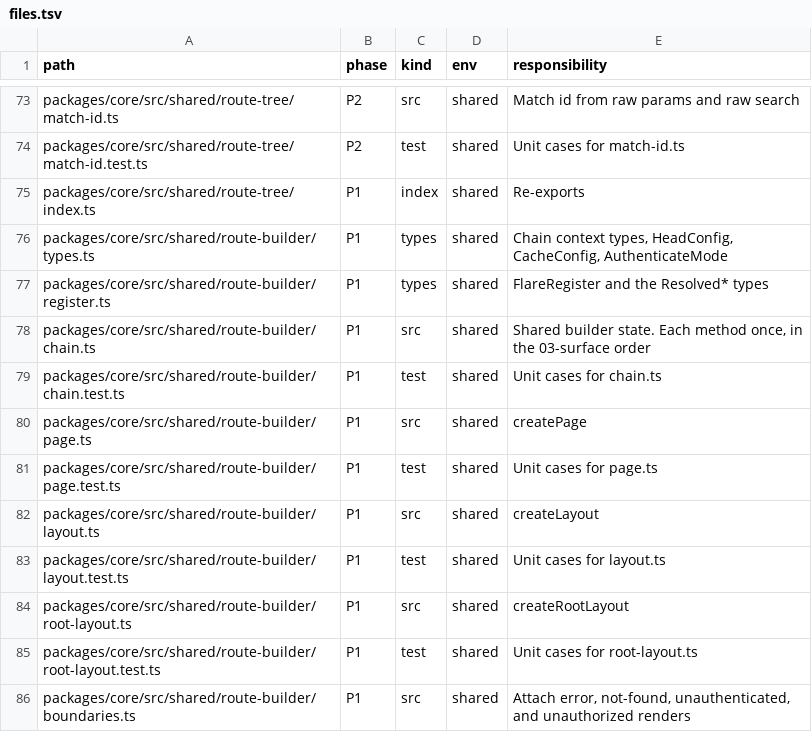
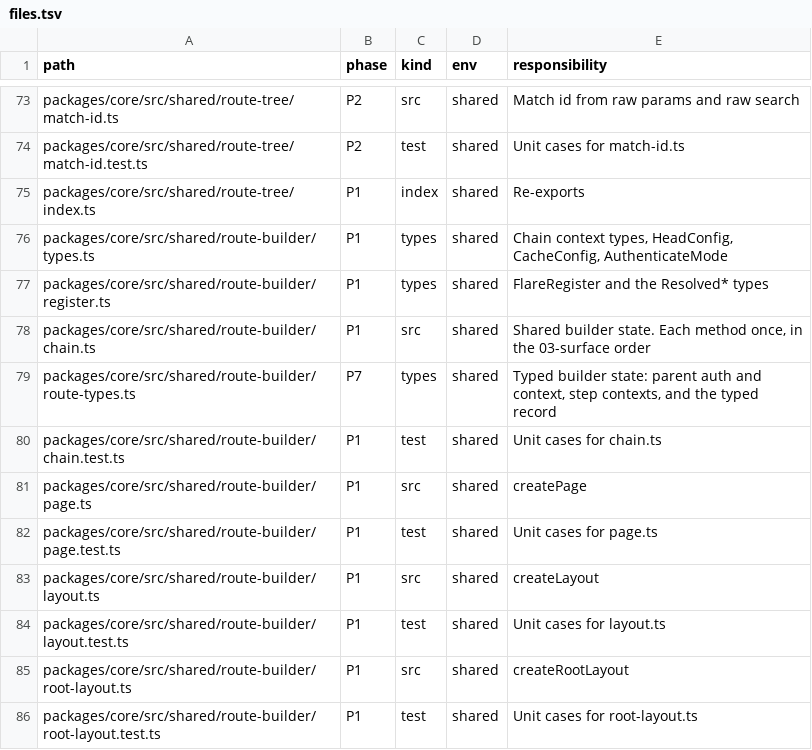
Before and after one commit to lovrozagar/flare, a TSV file: blueprint/files.tsv, drawn as a sheet; only a part is shown, gaps mark what is left out; the shorter side is filled out with more unchanged rows; the diff names each change by its address in the sheet, - before the commit and + after, or states it on an @@ line.

Commit message:
test(bit-07): tests/types/app step 1, builders carry typed state
createPage, createLayout, and createRootLayout take the route id as a literal
and return builders whose steps narrow params, search, auth, the preloader
context, and loader data. Parent auth and context come from the register.
The record carries `_type` and a type-only field. Stored callbacks use a
bivariant Callback type, so no cast. HeadConfig gains the openGraph,
twitter, robots, and meta shapes of dx/head.md, which drops the tags.ts
casts. createPage is 1095 minified gzip, +15 for `_type` and the per-kind
factories.

red: tsc at HEAD, page.test.ts cannot find ./route-types.ts and its typed
contexts read unknown; tags.test.ts has five unused @ts-expect-error
directives because the head records were untyped bags

```diff
--- a/blueprint/files.tsv
+++ b/blueprint/files.tsv
+row 79: packages/core/src/shared/route-builder/route-types.ts | P7 | types | shared | Typed builder state: parent auth and context, step contexts, and the typed record
```
Also changed, not shown: 17 other files.
